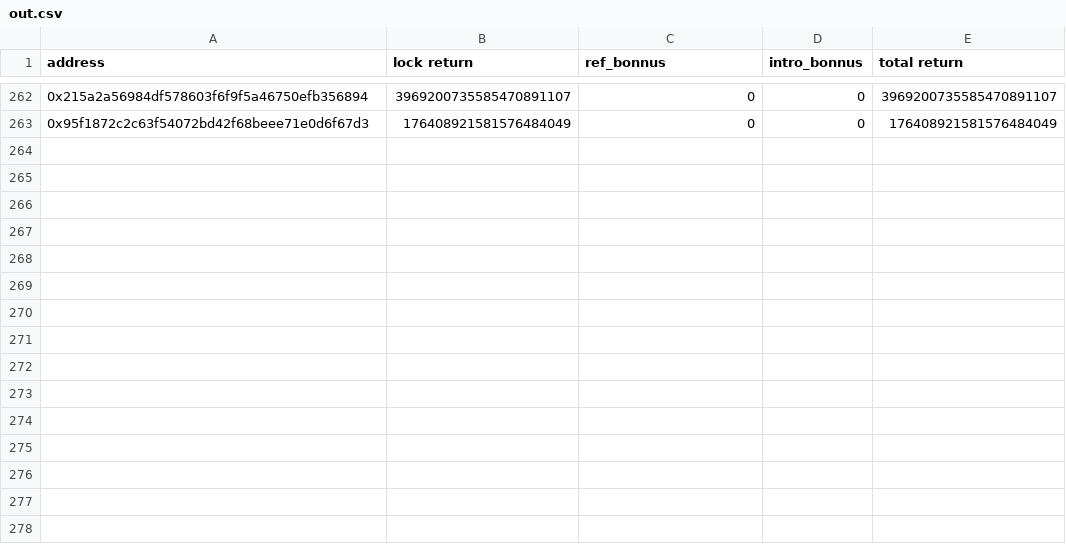
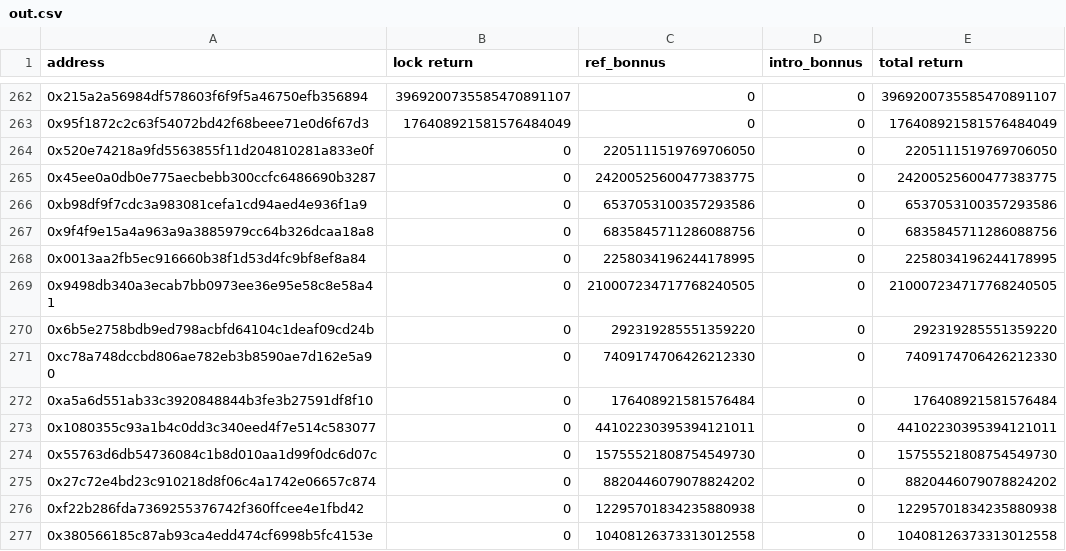
Before and after one commit to oliang2000/lockdrop-analysis, a CSV file: data/out.csv, drawn as a sheet; only a part is shown, gaps mark what is left out.

Commit message:
add intro

```diff
--- a/data/out.csv
+++ b/data/out.csv
@@ -263 +263,15 @@ address,lock return,ref_bonnus,intro_bonnus,total return
 0x95f1872c2c63f54072bd42f68beee71e0d6f67d3,176408921581576484049,0,0,176408921581576484049
+0x520e74218a9fd5563855f11d204810281a833e0f,0,2205111519769706050,0,2205111519769706050
+0x45ee0a0db0e775aecbebb300ccfc6486690b3287,0,24200525600477383775,0,24200525600477383775
+0xb98df9f7cdc3a983081cefa1cd94aed4e936f1a9,0,6537053100357293586,0,6537053100357293586
+0x9f4f9e15a4a963a9a3885979cc64b326dcaa18a8,0,6835845711286088756,0,6835845711286088756
+0x0013aa2fb5ec916660b38f1d53d4fc9bf8ef8a84,0,2258034196244178995,0,2258034196244178995
+0x9498db340a3ecab7bb0973ee36e95e58c8e58a41,0,210007234717768240505,0,210007234717768240505
+0x6b5e2758bdb9ed798acbfd64104c1deaf09cd24b,0,292319285551359220,0,292319285551359220
+0xc78a748dccbd806ae782eb3b8590ae7d162e5a90,0,7409174706426212330,0,7409174706426212330
+0xa5a6d551ab33c3920848844b3fe3b27591df8f10,0,176408921581576484,0,176408921581576484
+0x1080355c93a1b4c0dd3c340eed4f7e514c583077,0,44102230395394121011,0,44102230395394121011
+0x55763d6db54736084c1b8d010aa1d99f0dc6d07c,0,15755521808754549730,0,15755521808754549730
+0x27c72e4bd23c910218d8f06c4a1742e06657c874,0,8820446079078824202,0,8820446079078824202
+0xf22b286fda7369255376742f360ffcee4e1fbd42,0,12295701834235880938,0,12295701834235880938
+0x380566185c87ab93ca4edd474cf6998b5fc4153e,0,10408126373313012558,0,10408126373313012558
```
Also changed, not shown: 1 other file.
